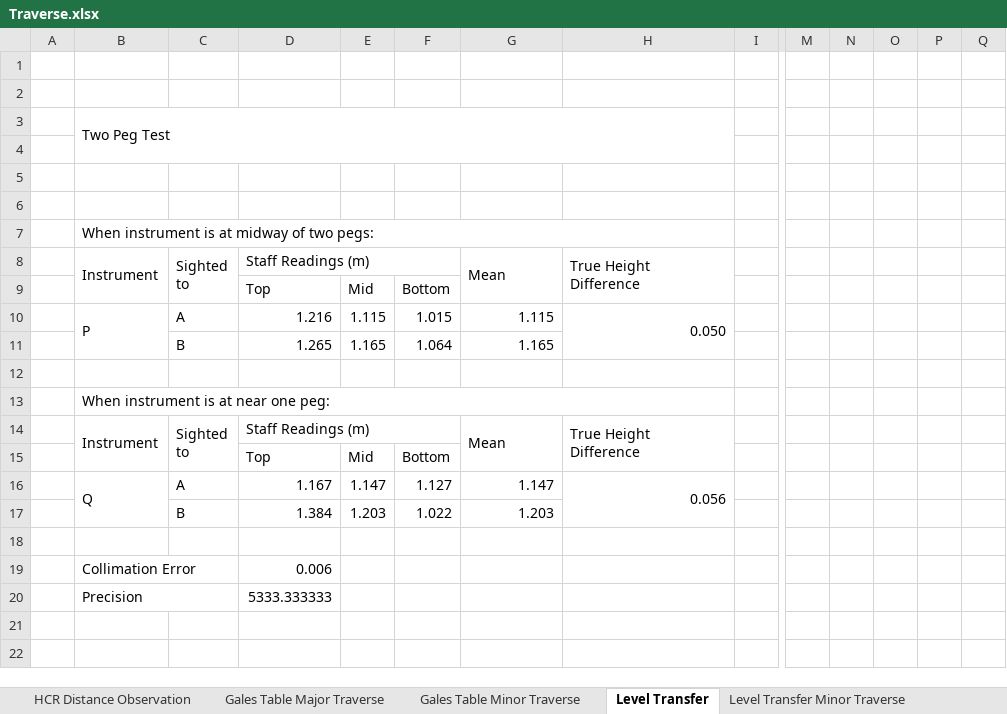
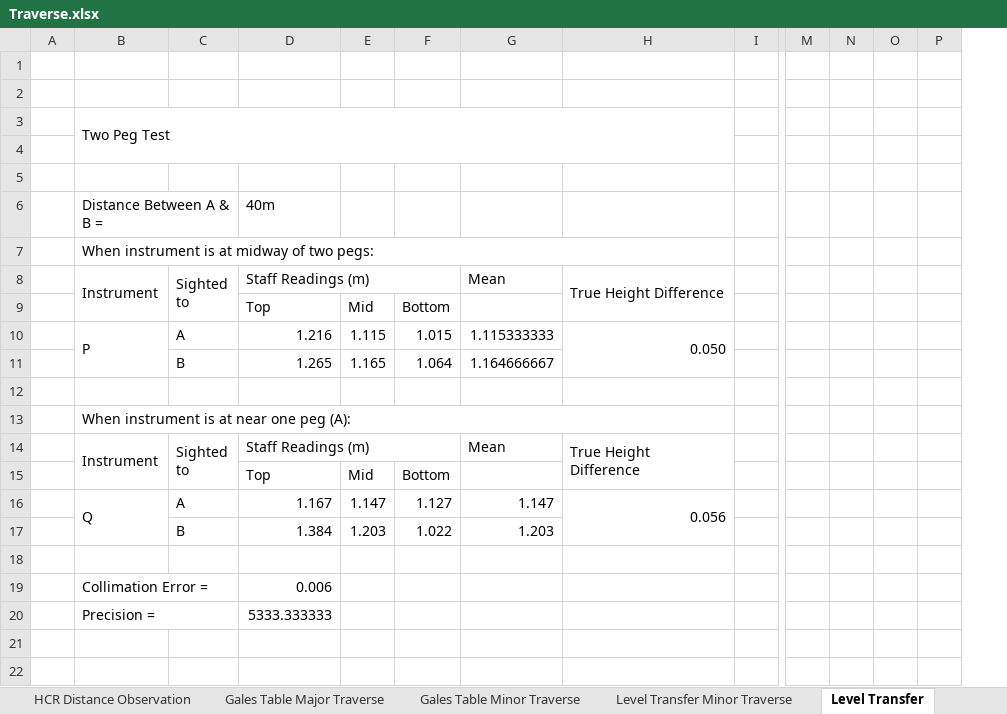
Before and after one commit to SanjeevBashyal/SurveyCamp, an Excel workbook: Traverse.xlsx, sheet Level Transfer, drawn as a sheet; only a part is shown, gaps mark what is left out; values as stored, in another font and other column widths than the file's, no cell formats; removed rows and columns are numbered as before the commit, all else as after; rows hold the shown columns only; the diff covers the shown part only; the diff names each change by its address in the sheet, - before the commit and + after, or states it on an @@ line.

```diff
--- a/Traverse.xlsx (sheet Level Transfer)
+++ b/Traverse.xlsx (sheet Level Transfer)
@@ sheet tab order changed: HCR Distance Observation | Gales Table Major Traverse | Gales Table Minor Traverse | Level Transfer Minor Traverse | Level Transfer @@
-column O, empty
+row 6:  | Distance Between A & B = |  | 40m
+row 7:  | When instrument is at midway of two pegs:
+row 10:  | P | A | 1.216 | 1.115 | 1.015 | 1.115333333 | 0.050
+row 11:  |  | B | 1.265 | 1.165 | 1.064 | 1.164666667
-B13: When instrument is at midway of two pegs:
+B13: When instrument is at near one peg (A):
-row 10:  | P | A | 1.216 | 1.115 | 1.015 | 1.115 | 0.050
-row 11:  |  | B | 1.265 | 1.165 | 1.064 | 1.165
-row 12: (empty)
-row 13:  | When instrument is at near one peg:
-G14:G15 merged
-B19: Collimation Error
+B19: Collimation Error =
-B20: Precision
+B20: Precision =
```
Also changed, not shown: 8 added rows, 9 removed rows, 32 edited cells and merged cells elsewhere in this sheet, sheet Level Transfer Minor Traverse, sheet Gales Table Major Traverse, sheet Gales Table Minor Traverse, sheet HCR Distance Observation, other sheet tabs, cell formats, formulas that keep their value, hidden cells, charts or pictures, Traverse Detailing.xlsx, 7 other files.
